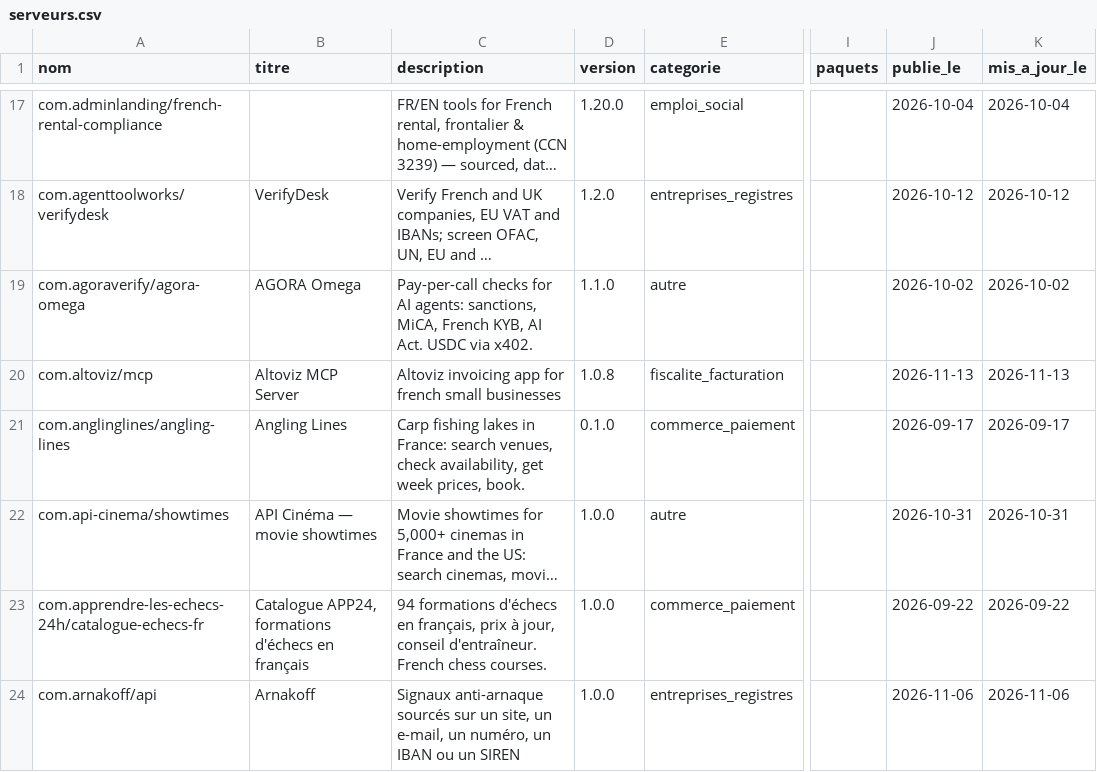
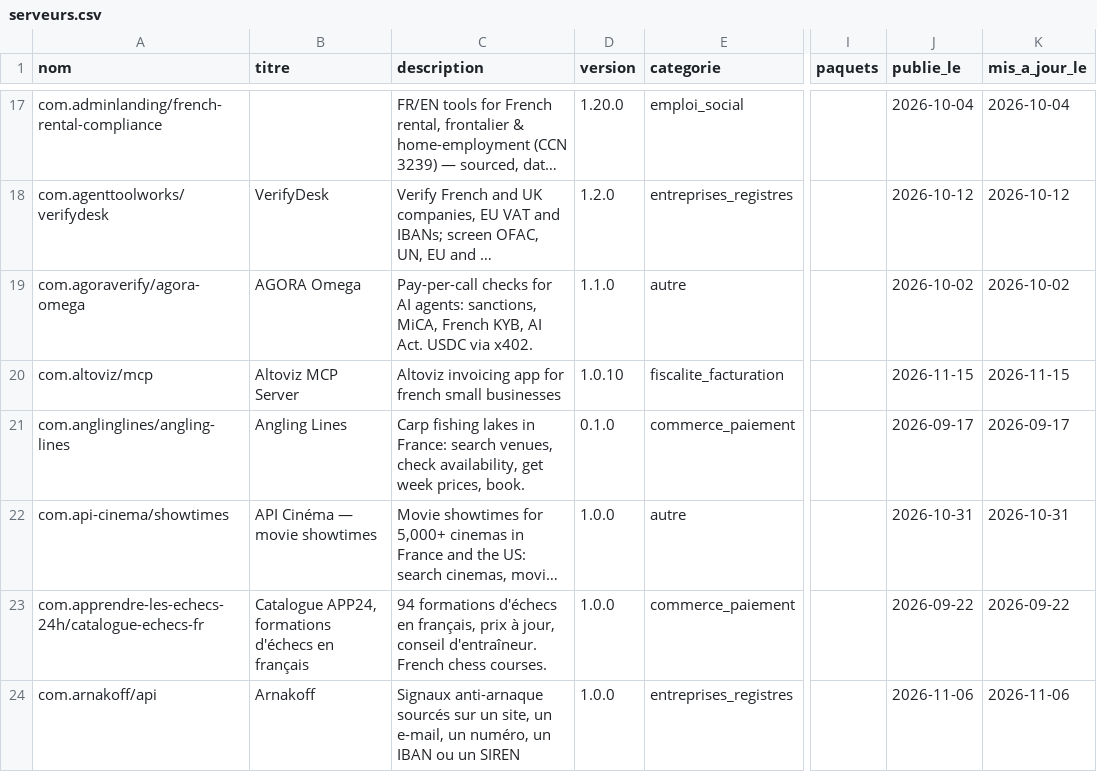
Before and after one commit to polygonlab-ai/serveurs-mcp-france, a CSV file: data/serveurs.csv, drawn as a sheet; only a part is shown, gaps mark what is left out; long unchanged cells end in …; the diff covers the shown part only; the diff names each change by its address in the sheet, - before the commit and + after, or states it on an @@ line.

Commit message:
v0.1.2 : Registre du 16/11/2026 : 13 entrées, 5 sorties, 7 nouvelles versions, 7 autres modifications
Co-authored-by: Fabien HIRIART <126713873+HIRIART-F@users.noreply.github.com>

```diff
--- a/data/serveurs.csv
+++ b/data/serveurs.csv
-D20 (version): 1.0.8
+D20 (version): 1.0.10
-J20 (publie_le): 2026-11-13
+J20 (publie_le): 2026-11-15
-K20 (mis_a_jour_le): 2026-11-13
+K20 (mis_a_jour_le): 2026-11-15
```
Also changed, not shown: 13 added rows, 5 removed rows and 22 edited cells elsewhere in this file, data/historique.csv, 4 other files.
